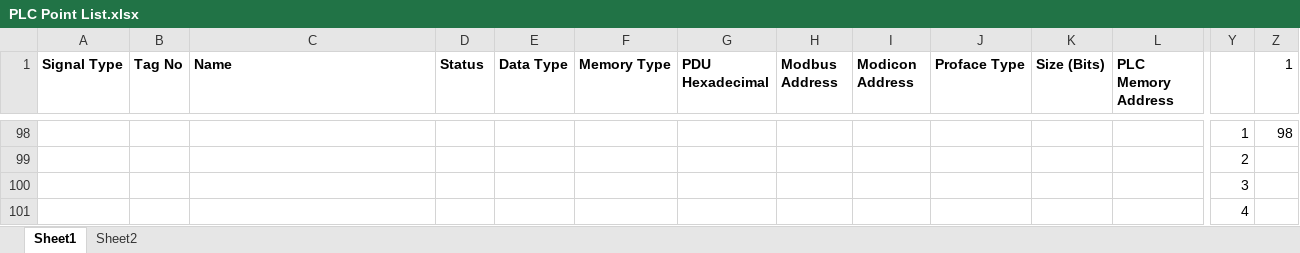
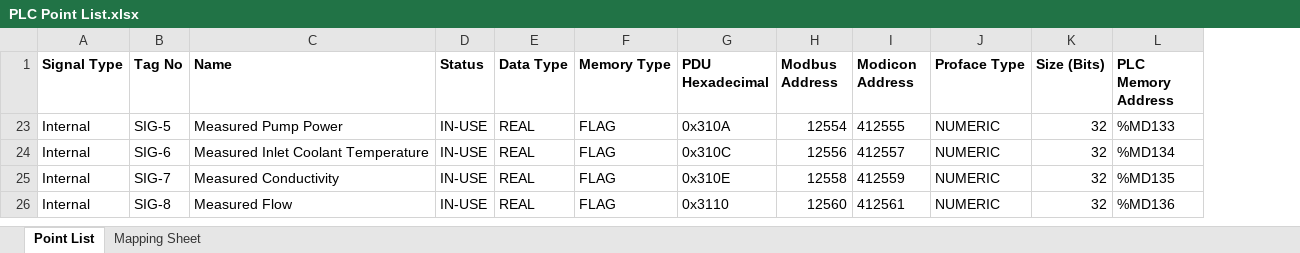
Before and after one commit to Ovikian/TMEIC-DI-Water-Cooling-Skid-Repo, an Excel workbook: Documentation/PLC Point List.xlsx, sheet Point List, drawn as a sheet; only a part is shown, gaps mark what is left out; values as stored, in another font and other column widths than the file's, no borders; table styles not drawn; removed rows and columns are numbered as before the commit, all else as after; the diff covers the shown part only; the diff names each change by its address in the sheet, - before the commit and + after, or states it on an @@ line.

```diff
--- a/Documentation/PLC Point List.xlsx (sheet Point List)
+++ b/Documentation/PLC Point List.xlsx (sheet Point List)
-sheet tab: Sheet1
+sheet tab: Point List
-sheet tab: Sheet2
+sheet tab: Mapping Sheet
-column Y, rows 98-101: 1 | 2 | 3 | 4
-column Z (1), row 98: 98
-A23:A26 (Signal Type): (empty)
+A23:A26 (Signal Type): Internal
-B23 (Tag No): (empty)
+B23 (Tag No): SIG-5
-C23 (Name): (empty)
+C23 (Name): Measured Pump Power
-D23:D26 (Status): (empty)
+D23:D26 (Status): IN-USE
-E23:E26 (Data Type): (empty)
+E23:E26 (Data Type): REAL
-F23:F26 (Memory Type): (empty)
+F23:F26 (Memory Type): FLAG
-G23 (PDU Hexadecimal): (empty)
+G23 (PDU Hexadecimal): 0x310A
-H23 (Modbus Address): (empty)
+H23 (Modbus Address): 12554
-I23 (Modicon Address): (empty)
+I23 (Modicon Address): 412555
-J23:J26 (Proface Type): (empty)
+J23:J26 (Proface Type): NUMERIC
-K23:K26 (Size (Bits)): (empty)
+K23:K26 (Size (Bits)): 32
-L23 (PLC Memory Address): (empty)
+L23 (PLC Memory Address): %MD133
-B24 (Tag No): (empty)
+B24 (Tag No): SIG-6
-C24 (Name): (empty)
+C24 (Name): Measured Inlet Coolant Temperature
-G24 (PDU Hexadecimal): (empty)
+G24 (PDU Hexadecimal): 0x310C
-H24 (Modbus Address): (empty)
+H24 (Modbus Address): 12556
-I24 (Modicon Address): (empty)
+I24 (Modicon Address): 412557
-L24 (PLC Memory Address): (empty)
+L24 (PLC Memory Address): %MD134
-B25 (Tag No): (empty)
+B25 (Tag No): SIG-7
-C25 (Name): (empty)
+C25 (Name): Measured Conductivity
-G25 (PDU Hexadecimal): (empty)
+G25 (PDU Hexadecimal): 0x310E
-H25 (Modbus Address): (empty)
+H25 (Modbus Address): 12558
-I25 (Modicon Address): (empty)
+I25 (Modicon Address): 412559
-L25 (PLC Memory Address): (empty)
+L25 (PLC Memory Address): %MD135
-B26 (Tag No): (empty)
+B26 (Tag No): SIG-8
-C26 (Name): (empty)
+C26 (Name): Measured Flow
-G26 (PDU Hexadecimal): (empty)
+G26 (PDU Hexadecimal): 0x3110
-H26 (Modbus Address): (empty)
+H26 (Modbus Address): 12560
-I26 (Modicon Address): (empty)
+I26 (Modicon Address): 412561
-L26 (PLC Memory Address): (empty)
+L26 (PLC Memory Address): %MD136
```
Also changed, not shown: 2 added rows, 16 removed rows, 4 removed columns and 252 edited cells elsewhere in this sheet, sheet Mapping Sheet, hidden cells, 2 other files.
